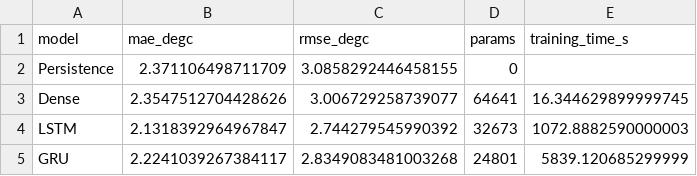
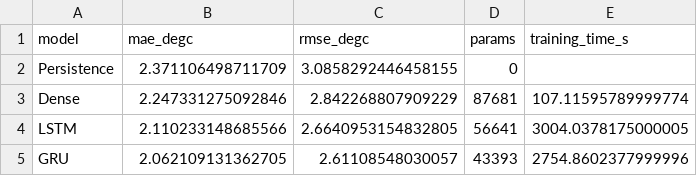
Before and after one commit to fabriciod7/CNN-RNN, a CSV file: reports/rnn_comparison.csv, drawn as a sheet.

```diff
--- a/reports/rnn_comparison.csv
+++ b/reports/rnn_comparison.csv
@@ -2,4 +2,4 @@ model,mae_degc,rmse_degc,params,training_time_s
 Persistence,2.371106498711709,3.0858292446458155,0,
-Dense,2.3547512704428626,3.006729258739077,64641,16.344629899999745
-LSTM,2.1318392964967847,2.744279545990392,32673,1072.8882590000003
-GRU,2.2241039267384117,2.8349083481003268,24801,5839.120685299999
+Dense,2.247331275092846,2.842268807909229,87681,107.11595789999774
+LSTM,2.110233148685566,2.6640953154832805,56641,3004.0378175000005
+GRU,2.062109131362705,2.61108548030057,43393,2754.8602377999996
```
Also changed, not shown: 26 other files.
